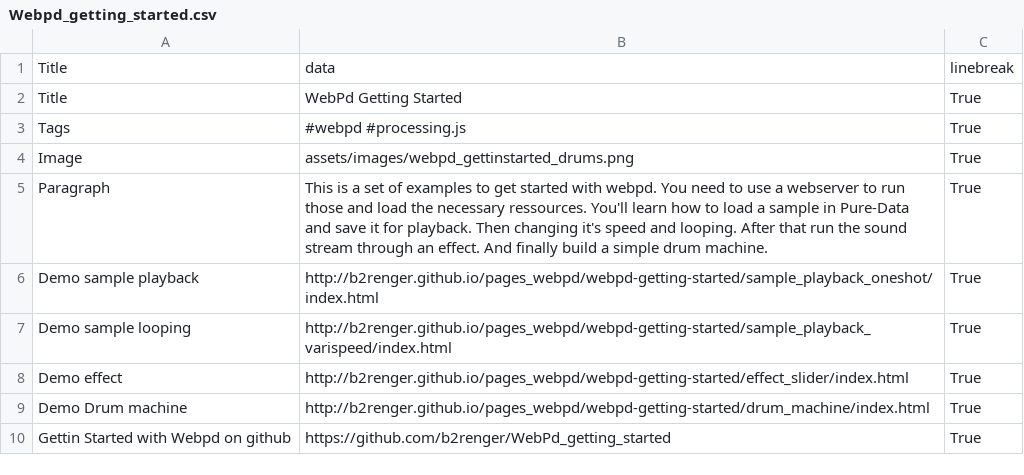
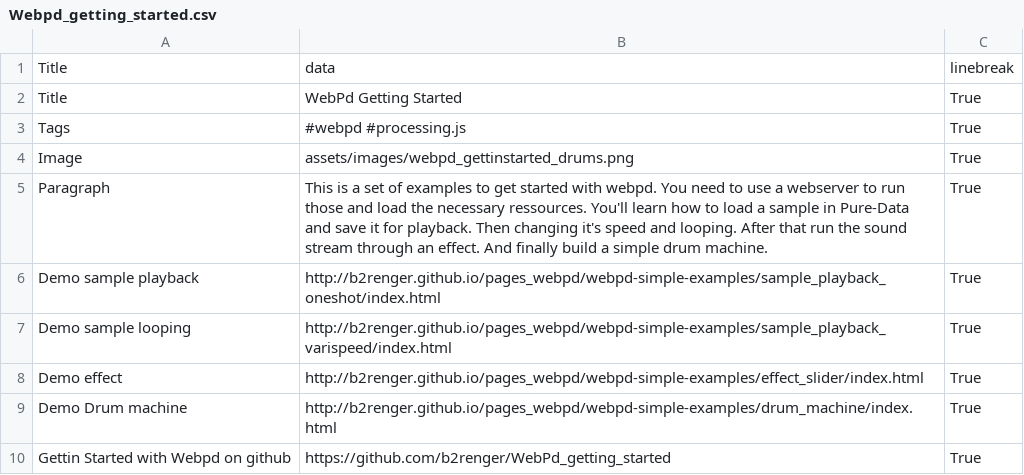
Before and after one commit to b2renger/b2renger.github.io, a CSV file: pages/Webpd_getting_started.csv, drawn as a sheet.

```diff
--- a/pages/Webpd_getting_started.csv
+++ b/pages/Webpd_getting_started.csv
@@ -5,6 +5,6 @@ Image, assets/images/webpd_gettinstarted_drums.png,True,
 Paragraph, This is a set of examples to get started with webpd. You need to use a webserver to run those and load the necessary ressources. You'll learn how to load a sample in Pure-Data and save it for playback. Then changing it's speed and looping. After that run the sound stream through an effect. And finally build a simple drum machine.,True,
-Demo sample playback , http://b2renger.github.io/pages_webpd/webpd-getting-started/sample_playback_oneshot/index.html, True,
-Demo sample looping, http://b2renger.github.io/pages_webpd/webpd-getting-started/sample_playback_varispeed/index.html, True,
-Demo effect, http://b2renger.github.io/pages_webpd/webpd-getting-started/effect_slider/index.html, True,
-Demo Drum machine, http://b2renger.github.io/pages_webpd/webpd-getting-started/drum_machine/index.html , True,
+Demo sample playback , http://b2renger.github.io/pages_webpd/webpd-simple-examples/sample_playback_oneshot/index.html, True,
+Demo sample looping, http://b2renger.github.io/pages_webpd/webpd-simple-examples/sample_playback_varispeed/index.html, True,
+Demo effect, http://b2renger.github.io/pages_webpd/webpd-simple-examples/effect_slider/index.html, True,
+Demo Drum machine, http://b2renger.github.io/pages_webpd/webpd-simple-examples/drum_machine/index.html , True,
 Gettin Started with Webpd on github,https://github.com/b2renger/WebPd_getting_started ,True,
```
Also changed, not shown: pages/flock_sonification.csv, pages/sidlee_sonification.csv, 11 other files.
